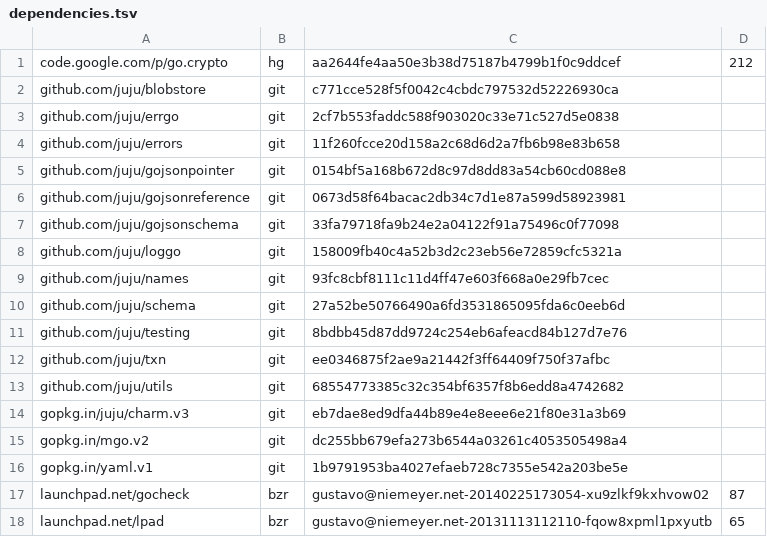
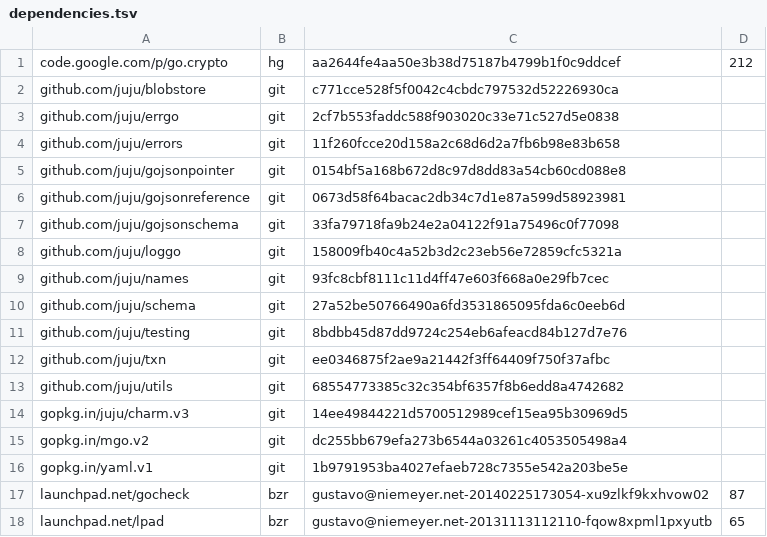
Before and after one commit to natefinch/npf, a TSV file: dependencies.tsv, drawn as a sheet.

Commit message:
update gopkg.in/juju/charm.v3 dependency

```diff
--- a/dependencies.tsv
+++ b/dependencies.tsv
@@ -13,3 +13,3 @@ github.com/juju/txn	git	ee0346875f2ae9a21442f3ff64409f750f37afbc
 github.com/juju/utils	git	68554773385c32c354bf6357f8b6edd8a4742682	
-gopkg.in/juju/charm.v3	git	eb7dae8ed9dfa44b89e4e8eee6e21f80e31a3b69	
+gopkg.in/juju/charm.v3	git	14ee49844221d5700512989cef15ea95b30969d5	
 gopkg.in/mgo.v2	git	dc255bb679efa273b6544a03261c4053505498a4	
```
